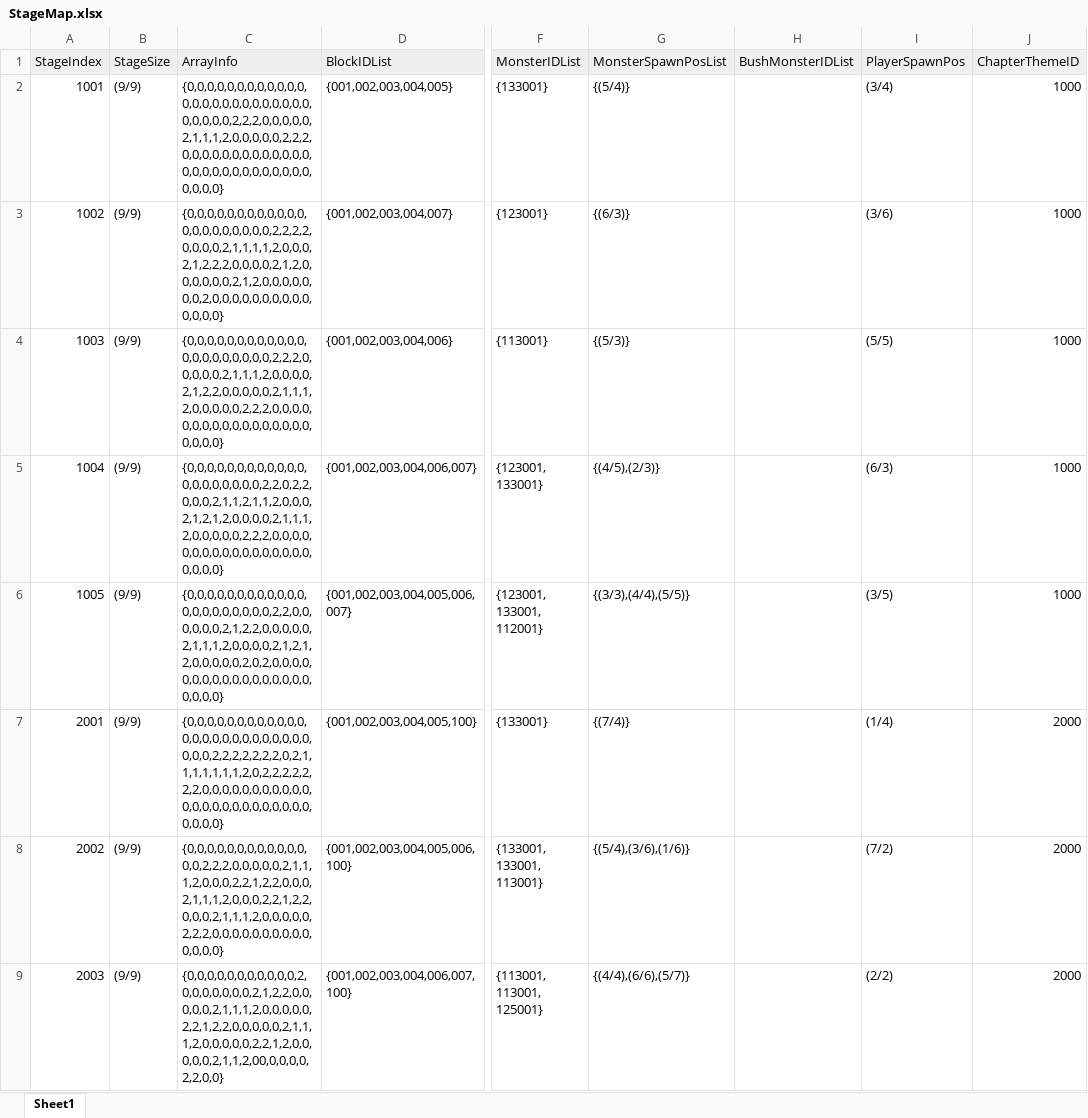
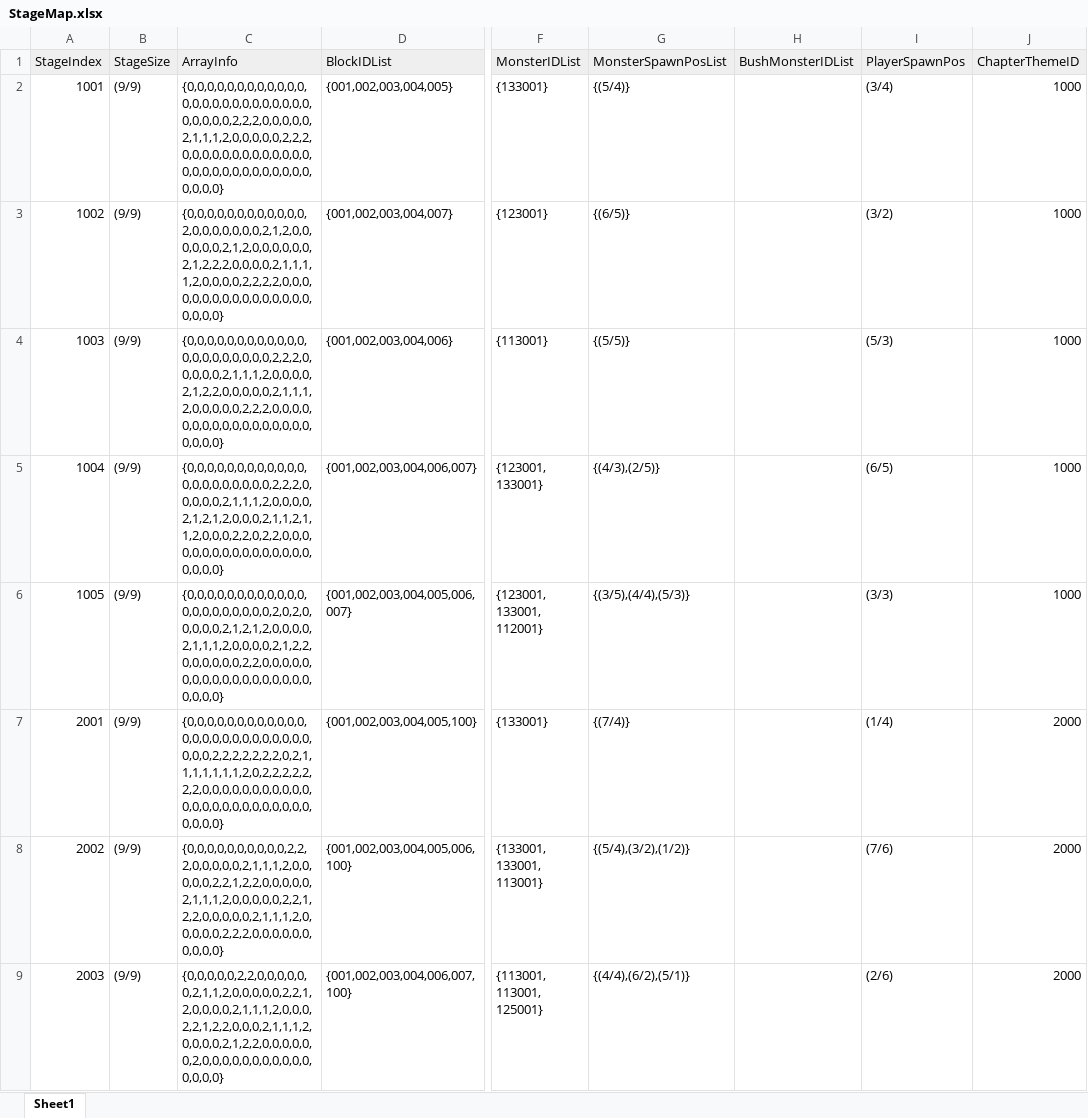
Before and after one commit to FavorKim/126_CodeMonster, an Excel workbook: Assets/PSW/Excel/StageMap.xlsx, sheet Sheet1, drawn as a sheet; only a part is shown, gaps mark what is left out; values as stored, in another font and other column widths than the file's, no borders; the diff covers the shown part only; the diff names each change by its address in the sheet, - before the commit and + after, or states it on an @@ line.

```diff
--- a/Assets/PSW/Excel/StageMap.xlsx (sheet Sheet1)
+++ b/Assets/PSW/Excel/StageMap.xlsx (sheet Sheet1)
-C3 (ArrayInfo): {0,0,0,0,0,0,0,0,0,0,0,0,0,0,0,0,0,0,0,0,0,2,2,2,2,0,0,0,0,2,1,1,1,1,2,0,0,0,2,1,2,2,2,0,0,0,0,2,1,2,0,0,0,0,0,0,2,1,2,0,0,0,0,0,0,0,2,0,0,0,0,0,0,0,0,0,0,0,0,0,0}
+C3 (ArrayInfo): {0,0,0,0,0,0,0,0,0,0,0,0,2,0,0,0,0,0,0,0,2,1,2,0,0,0,0,0,0,2,1,2,0,0,0,0,0,0,2,1,2,2,2,0,0,0,0,2,1,1,1,1,2,0,0,0,0,2,2,2,2,0,0,0,0,0,0,0,0,0,0,0,0,0,0,0,0,0,0,0,0}
-G3 (MonsterSpawnPosList): {(6/3)}
+G3 (MonsterSpawnPosList): {(6/5)}
-I3 (PlayerSpawnPos): (3/6)
+I3 (PlayerSpawnPos): (3/2)
-G4 (MonsterSpawnPosList): {(5/3)}
+G4 (MonsterSpawnPosList): {(5/5)}
-I4 (PlayerSpawnPos): (5/5)
+I4 (PlayerSpawnPos): (5/3)
-C5 (ArrayInfo): {0,0,0,0,0,0,0,0,0,0,0,0,0,0,0,0,0,0,0,0,2,2,0,2,2,0,0,0,2,1,1,2,1,1,2,0,0,0,2,1,2,1,2,0,0,0,0,2,1,1,1,2,0,0,0,0,0,2,2,2,0,0,0,0,0,0,0,0,0,0,0,0,0,0,0,0,0,0,0,0,0}
+C5 (ArrayInfo): {0,0,0,0,0,0,0,0,0,0,0,0,0,0,0,0,0,0,0,0,0,2,2,2,0,0,0,0,0,2,1,1,1,2,0,0,0,0,2,1,2,1,2,0,0,0,2,1,1,2,1,1,2,0,0,0,2,2,0,2,2,0,0,0,0,0,0,0,0,0,0,0,0,0,0,0,0,0,0,0,0}
-G5 (MonsterSpawnPosList): {(4/5),(2/3)}
+G5 (MonsterSpawnPosList): {(4/3),(2/5)}
-I5 (PlayerSpawnPos): (6/3)
+I5 (PlayerSpawnPos): (6/5)
-C6 (ArrayInfo): {0,0,0,0,0,0,0,0,0,0,0,0,0,0,0,0,0,0,0,0,0,2,2,0,0,0,0,0,0,2,1,2,2,0,0,0,0,0,2,1,1,1,2,0,0,0,0,2,1,2,1,2,0,0,0,0,0,2,0,2,0,0,0,0,0,0,0,0,0,0,0,0,0,0,0,0,0,0,0,0,0}
+C6 (ArrayInfo): {0,0,0,0,0,0,0,0,0,0,0,0,0,0,0,0,0,0,0,0,0,2,0,2,0,0,0,0,0,2,1,2,1,2,0,0,0,0,2,1,1,1,2,0,0,0,0,2,1,2,2,0,0,0,0,0,0,2,2,0,0,0,0,0,0,0,0,0,0,0,0,0,0,0,0,0,0,0,0,0,0}
-G6 (MonsterSpawnPosList): {(3/3),(4/4),(5/5)}
+G6 (MonsterSpawnPosList): {(3/5),(4/4),(5/3)}
-I6 (PlayerSpawnPos): (3/5)
+I6 (PlayerSpawnPos): (3/3)
-C8 (ArrayInfo): {0,0,0,0,0,0,0,0,0,0,0,0,0,0,2,2,2,0,0,0,0,0,2,1,1,1,2,0,0,0,2,2,1,2,2,0,0,0,2,1,1,1,2,0,0,0,2,2,1,2,2,0,0,0,2,1,1,1,2,0,0,0,0,0,2,2,2,0,0,0,0,0,0,0,0,0,0,0,0,0,0}
+C8 (ArrayInfo): {0,0,0,0,0,0,0,0,0,0,2,2,2,0,0,0,0,0,2,1,1,1,2,0,0,0,0,0,2,2,1,2,2,0,0,0,0,0,2,1,1,1,2,0,0,0,0,0,2,2,1,2,2,0,0,0,0,0,2,1,1,1,2,0,0,0,0,0,2,2,2,0,0,0,0,0,0,0,0,0,0}
-G8 (MonsterSpawnPosList): {(5/4),(3/6),(1/6)}
+G8 (MonsterSpawnPosList): {(5/4),(3/2),(1/2)}
-I8 (PlayerSpawnPos): (7/2)
+I8 (PlayerSpawnPos): (7/6)
-C9 (ArrayInfo): {0,0,0,0,0,0,0,0,0,0,0,2,0,0,0,0,0,0,0,2,1,2,2,0,0,0,0,0,2,1,1,1,2,0,0,0,0,0,2,2,1,2,2,0,0,0,0,0,2,1,1,1,2,0,0,0,0,0,2,2,1,2,0,0,0,0,0,2,1,1,2,00,0,0,0,0,2,2,0,0}
+C9 (ArrayInfo): {0,0,0,0,0,2,2,0,0,0,0,0,0,2,1,1,2,0,0,0,0,0,2,2,1,2,0,0,0,0,2,1,1,1,2,0,0,0,2,2,1,2,2,0,0,0,2,1,1,1,2,0,0,0,0,2,1,2,2,0,0,0,0,0,0,2,0,0,0,0,0,0,0,0,0,0,0,0,0,0,0}
-G9 (MonsterSpawnPosList): {(4/4),(6/6),(5/7)}
+G9 (MonsterSpawnPosList): {(4/4),(6/2),(5/1)}
-I9 (PlayerSpawnPos): (2/2)
+I9 (PlayerSpawnPos): (2/6)
```
Also changed, not shown: 31 edited cells elsewhere in this sheet, 2 other files.
